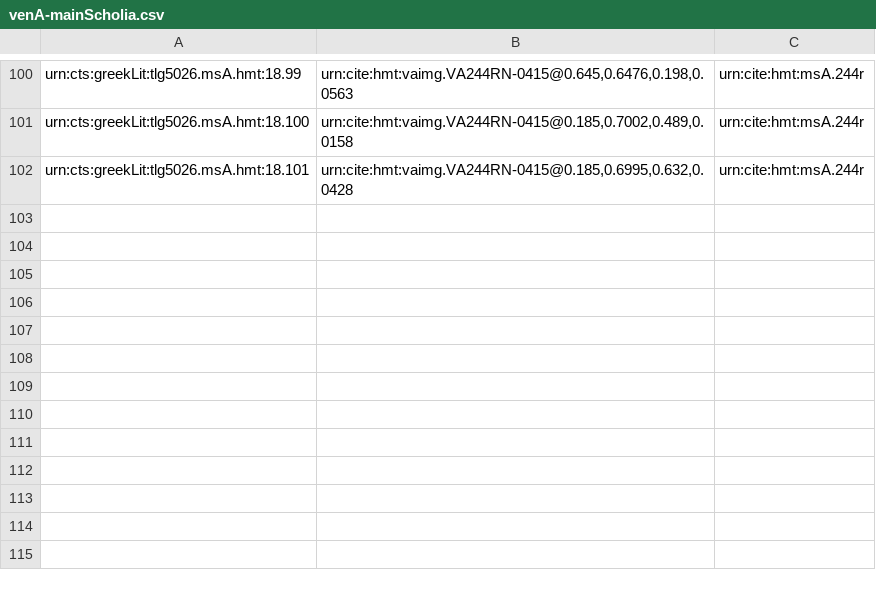
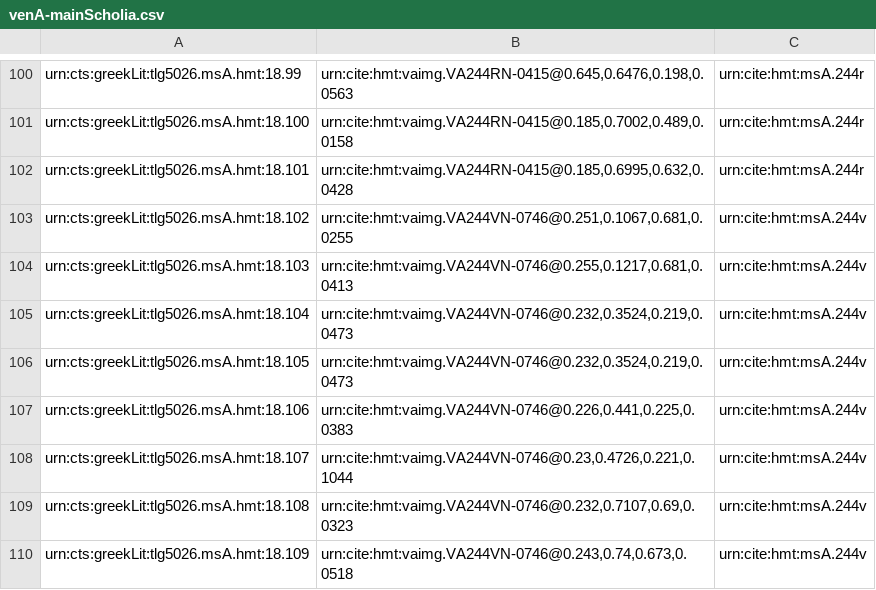
Before and after one commit to hmteditors/closed-hc-il18, a CSV file: venA/collections/venA-mainScholia.csv, drawn as a sheet; only a part is shown, gaps mark what is left out.

Commit message:
Update venA-mainScholia.csv
Indexed main scholia 244v

```diff
--- a/venA/collections/venA-mainScholia.csv
+++ b/venA/collections/venA-mainScholia.csv
@@ -102 +102,9 @@ urn:cts:greekLit:tlg5026.msA.hmt:18.100,"urn:cite:hmt:vaimg.VA244RN-0415@0.185,0
 urn:cts:greekLit:tlg5026.msA.hmt:18.101,"urn:cite:hmt:vaimg.VA244RN-0415@0.185,0.6995,0.632,0.0428",urn:cite:hmt:msA.244r
+urn:cts:greekLit:tlg5026.msA.hmt:18.102,"urn:cite:hmt:vaimg.VA244VN-0746@0.251,0.1067,0.681,0.0255",urn:cite:hmt:msA.244v
+urn:cts:greekLit:tlg5026.msA.hmt:18.103,"urn:cite:hmt:vaimg.VA244VN-0746@0.255,0.1217,0.681,0.0413",urn:cite:hmt:msA.244v
+urn:cts:greekLit:tlg5026.msA.hmt:18.104,"urn:cite:hmt:vaimg.VA244VN-0746@0.232,0.3524,0.219,0.0473",urn:cite:hmt:msA.244v
+urn:cts:greekLit:tlg5026.msA.hmt:18.105,"urn:cite:hmt:vaimg.VA244VN-0746@0.232,0.3524,0.219,0.0473",urn:cite:hmt:msA.244v
+urn:cts:greekLit:tlg5026.msA.hmt:18.106,"urn:cite:hmt:vaimg.VA244VN-0746@0.226,0.441,0.225,0.0383",urn:cite:hmt:msA.244v
+urn:cts:greekLit:tlg5026.msA.hmt:18.107,"urn:cite:hmt:vaimg.VA244VN-0746@0.23,0.4726,0.221,0.1044",urn:cite:hmt:msA.244v
+urn:cts:greekLit:tlg5026.msA.hmt:18.108,"urn:cite:hmt:vaimg.VA244VN-0746@0.232,0.7107,0.69,0.0323",urn:cite:hmt:msA.244v
+urn:cts:greekLit:tlg5026.msA.hmt:18.109,"urn:cite:hmt:vaimg.VA244VN-0746@0.243,0.74,0.673,0.0518",urn:cite:hmt:msA.244v
```
